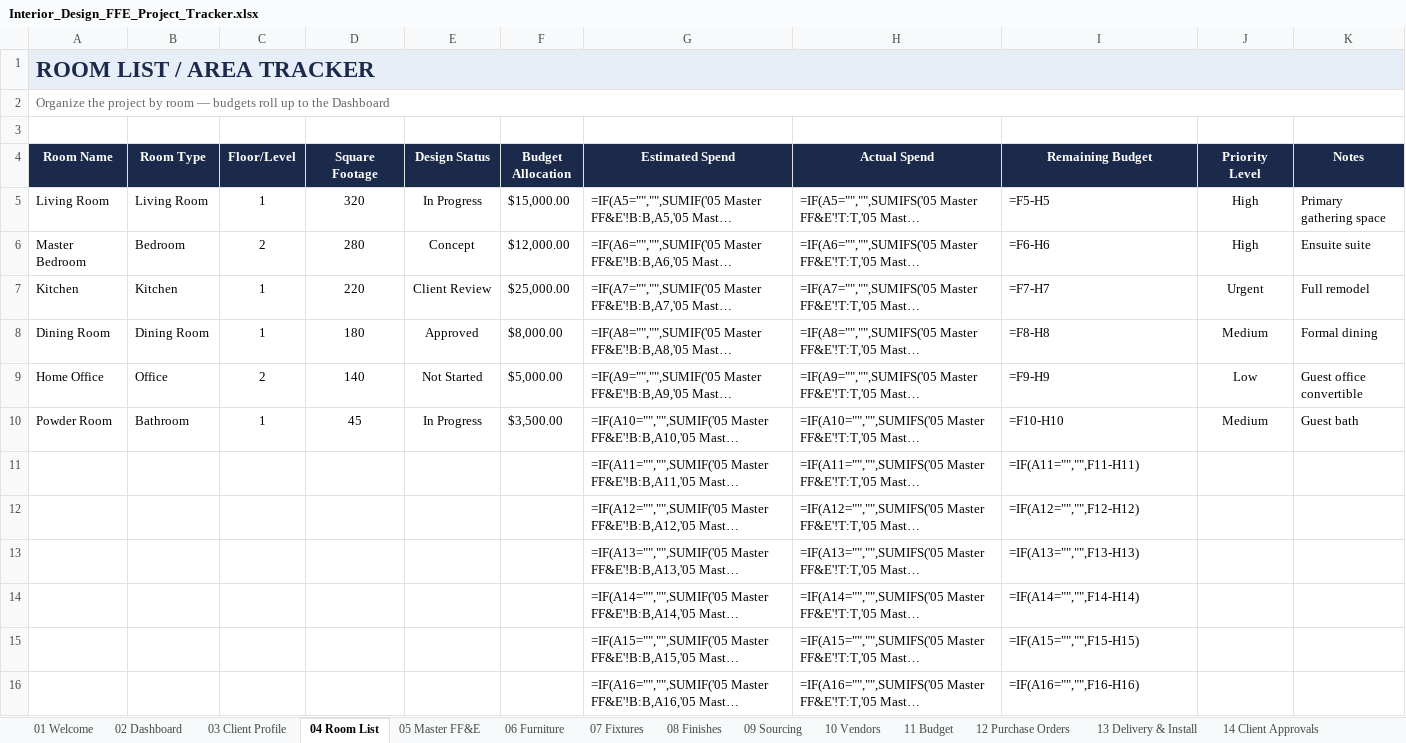
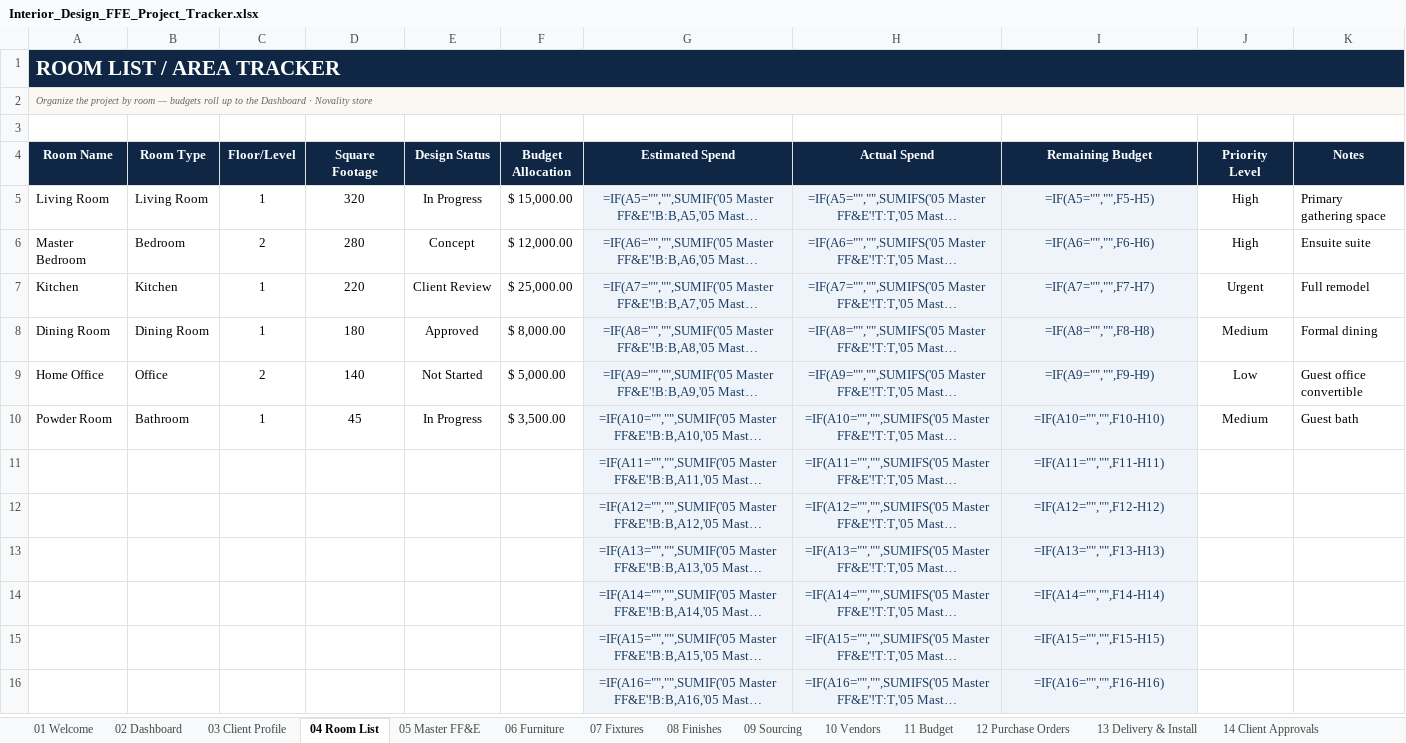
Before and after one commit to arbabkhan007/Claude-Code, an Excel workbook: Interior_Design_FFE_Project_Tracker.xlsx, sheet 04 Room List, drawn as a sheet; only a part is shown; long unchanged cells end in …; values as stored, in another font and other column widths than the file's, no borders; formulas without a stored value are shown as written; conditional formats not drawn; the diff covers the shown part only; the diff names each change by its address in the sheet, - before the commit and + after, or states it on an @@ line.

Commit message:
Polish FF&E tracker aesthetics and lock formula cells
Premium Novality store branding (navy/gold/teal palette), refined KPI
cards and banners, soft-blue locked formula cells, editable input cells,
and sheet protection with password "premium". Author set to Novality store.

Co-authored-by: arena-agent <297053741+arena-agent@users.noreply.github.com>

```diff
--- a/Interior_Design_FFE_Project_Tracker.xlsx (sheet 04 Room List)
+++ b/Interior_Design_FFE_Project_Tracker.xlsx (sheet 04 Room List)
-A1:K1 fill: #E8EEF7
+A1:K1 fill: #0F2744
-A1 text colour: #1B2A4A
+A1 text colour: #FFFFFF
@@ A1:A2 text size: smaller @@
-A2 (Room Name): …the Dashboard
+A2 (Room Name): …the Dashboard · Novality store
-A2:K2 fill: none
+A2:K2 fill: #FBF7F1
-A2 italic: off
+A2 italic: on
-F5 (Budget Allocation): $15,000.00
+F5 (Budget Allocation): $ 15,000.00
@@ G5:I16 fill: none → #EEF4FA, text colour: black → #1B3A5F, alignment: left → center @@
-I5 (Remaining Budget): =F5-H5
+I5 (Remaining Budget): =IF(A5="","",F5-H5)
-F6 (Budget Allocation): $12,000.00
+F6 (Budget Allocation): $ 12,000.00
-I6 (Remaining Budget): =F6-H6
+I6 (Remaining Budget): =IF(A6="","",F6-H6)
-F7 (Budget Allocation): $25,000.00
+F7 (Budget Allocation): $ 25,000.00
-I7 (Remaining Budget): =F7-H7
+I7 (Remaining Budget): =IF(A7="","",F7-H7)
-F8 (Budget Allocation): $8,000.00
+F8 (Budget Allocation): $ 8,000.00
-I8 (Remaining Budget): =F8-H8
+I8 (Remaining Budget): =IF(A8="","",F8-H8)
-F9 (Budget Allocation): $5,000.00
+F9 (Budget Allocation): $ 5,000.00
-I9 (Remaining Budget): =F9-H9
+I9 (Remaining Budget): =IF(A9="","",F9-H9)
-F10 (Budget Allocation): $3,500.00
+F10 (Budget Allocation): $ 3,500.00
-I10 (Remaining Budget): =F10-H10
+I10 (Remaining Budget): =IF(A10="","",F10-H10)
```
Also changed, not shown: cell formats elsewhere in this sheet, sheet 05 Master FF&E, sheet 08 Finishes, sheet 23 Vendor Order Report, sheet 07 Fixtures, sheet 21 Client FF&E Report, sheet 22 Room Budget Report, 18 more sheets, charts or pictures, interior-design-ffe-tracker/Interior_Design_FFE_Project_Tracker.xlsx, 2 other files.
